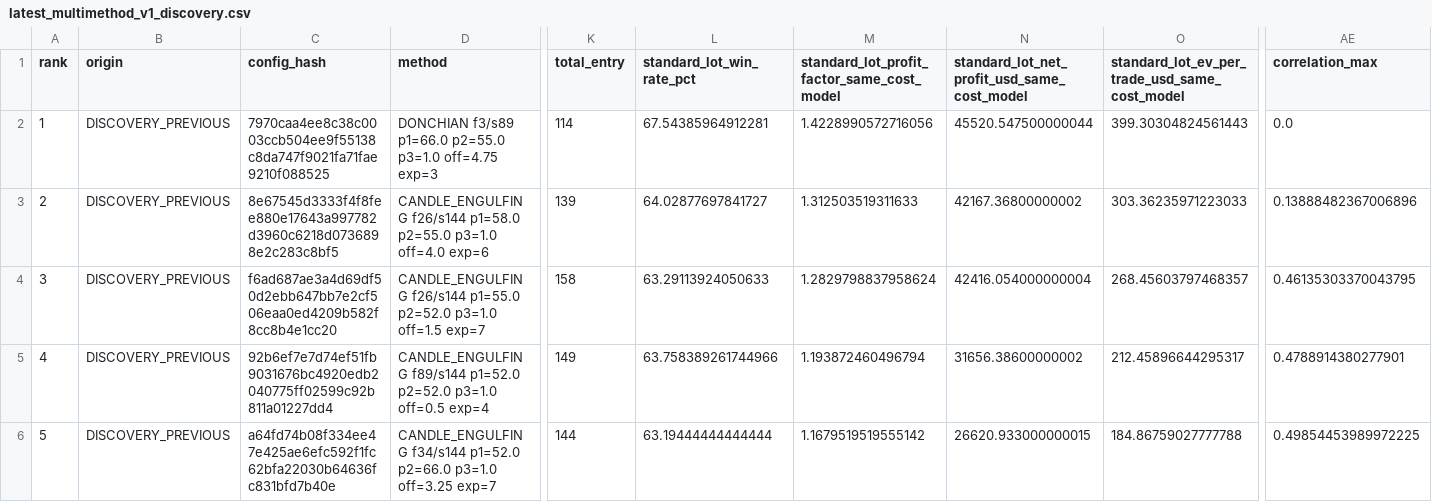
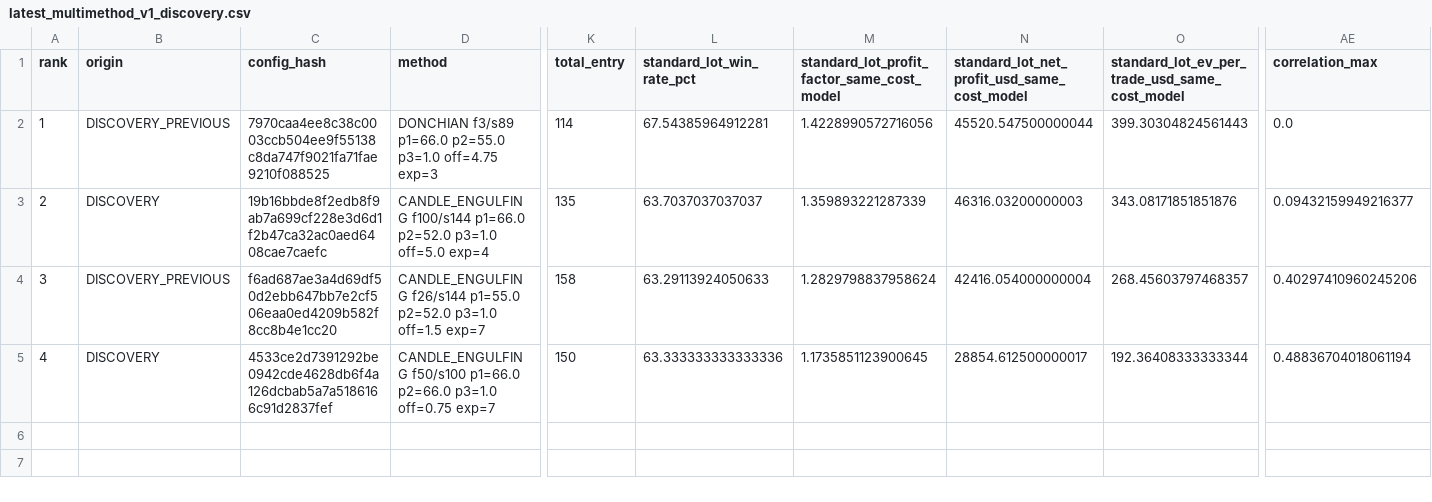
Before and after one commit to copytolive/rwa, a CSV file: backtest/gold24/runtime_multimethod_v1/latest_multimethod_v1_discovery.csv, drawn as a sheet; only a part is shown, gaps mark what is left out; rows hold the shown columns only; the diff covers the shown part only; the diff names each change by its address in the sheet, - before the commit and + after, or states it on an @@ line.

```diff
--- a/backtest/gold24/runtime_multimethod_v1/latest_multimethod_v1_discovery.csv
+++ b/backtest/gold24/runtime_multimethod_v1/latest_multimethod_v1_discovery.csv
-B3 (origin): DISCOVERY_PREVIOUS
+B3 (origin): DISCOVERY
-C3 (config_hash): 8e67545d3333f4f8fee880e17643a997782d3960c6218d0736898e2c283c8bf5
+C3 (config_hash): 19b16bbde8f2edb8f9ab7a699cf228e3d6d1f2b47ca32ac0aed6408cae7caefc
-D3 (method): CANDLE_ENGULFING f26/s144 p1=58.0 p2=55.0 p3=1.0 off=4.0 exp=6
+D3 (method): CANDLE_ENGULFING f100/s144 p1=66.0 p2=52.0 p3=1.0 off=5.0 exp=4
-K3 (total_entry): 139
+K3 (total_entry): 135
-L3 (standard_lot_win_rate_pct): 64.02877697841727
+L3 (standard_lot_win_rate_pct): 63.7037037037037
-M3: 1.312503519311633
+M3: 1.359893221287339
-N3: 42167.36800000002
+N3: 46316.03200000003
-O3: 303.36235971223033
+O3: 343.08171851851876
-AE3 (correlation_max): 0.13888482367006896
+AE3 (correlation_max): 0.09432159949216377
-AE4 (correlation_max): 0.46135303370043795
+AE4 (correlation_max): 0.40297410960245206
-B5 (origin): DISCOVERY_PREVIOUS
+B5 (origin): DISCOVERY
-C5 (config_hash): 92b6ef7e7d74ef51fb9031676bc4920edb2040775ff02599c92b811a01227dd4
+C5 (config_hash): 4533ce2d7391292be0942cde4628db6f4a126dcbab5a7a5186166c91d2837fef
-D5 (method): CANDLE_ENGULFING f89/s144 p1=52.0 p2=52.0 p3=1.0 off=0.5 exp=4
+D5 (method): CANDLE_ENGULFING f50/s100 p1=66.0 p2=66.0 p3=1.0 off=0.75 exp=7
-K5 (total_entry): 149
+K5 (total_entry): 150
-L5 (standard_lot_win_rate_pct): 63.758389261744966
+L5 (standard_lot_win_rate_pct): 63.333333333333336
-M5: 1.193872460496794
+M5: 1.1735851123900645
-N5: 31656.38600000002
+N5: 28854.612500000017
-O5: 212.45896644295317
+O5: 192.36408333333344
-AE5 (correlation_max): 0.4788914380277901
+AE5 (correlation_max): 0.48836704018061194
-row 6: 5 | DISCOVERY_PREVIOUS | a64fd74b08f334ee47e425ae6efc592f1fc62bfa22030b64636fc831bfd7b40e | CANDLE_ENGULFING f34/s144 p1=52.0 p2=66.0 p3=1.0 off=3.25 exp=7 | 144 | 63.19444444444444 | 1.1679519519555142 | 26620.933000000015 | 184.86759027777788 | 0.49854453989972225
```
Also changed, not shown: 22 edited cells elsewhere in this file, 2 other files.
